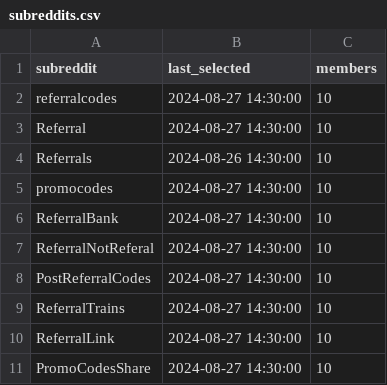
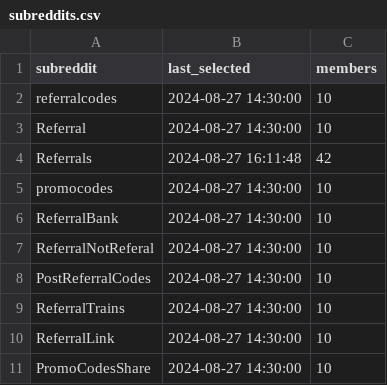
Before and after one commit to emmittjames/ReferralPoster, a CSV file: subreddits.csv, drawn as a sheet.

```diff
--- a/subreddits.csv
+++ b/subreddits.csv
@@ -3,3 +3,3 @@ referralcodes,2024-08-27 14:30:00,10
 Referral,2024-08-27 14:30:00,10
-Referrals,2024-08-26 14:30:00,10
+Referrals,2024-08-27 16:11:48,42
 promocodes,2024-08-27 14:30:00,10
```
Also changed, not shown: 1 other file.
